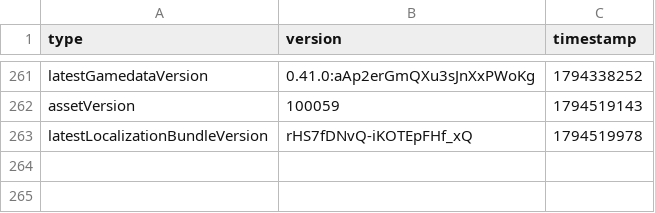
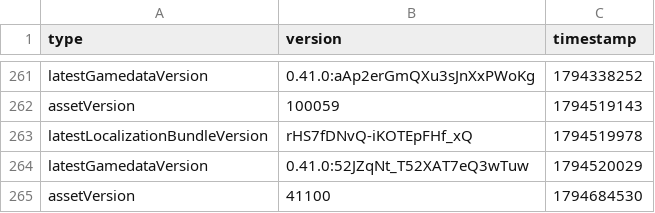
Before and after one commit to CobbFan9/cobbfan9.github.io-storage, a CSV file: updates.csv, drawn as a sheet; only a part is shown, gaps mark what is left out.

Commit message:
41100

```diff
--- a/updates.csv
+++ b/updates.csv
@@ -263 +263,3 @@ assetVersion,100059,1794519143
 latestLocalizationBundleVersion,rHS7fDNvQ-iKOTEpFHf_xQ,1794519978
+latestGamedataVersion,0.41.0:52JZqNt_T52XAT7eQ3wTuw,1794520029
+assetVersion,41100,1794684530
```
